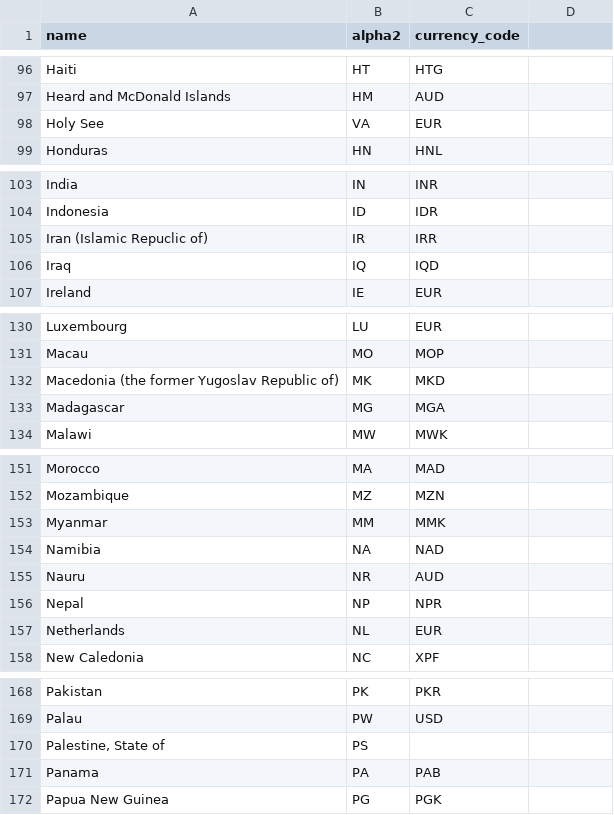
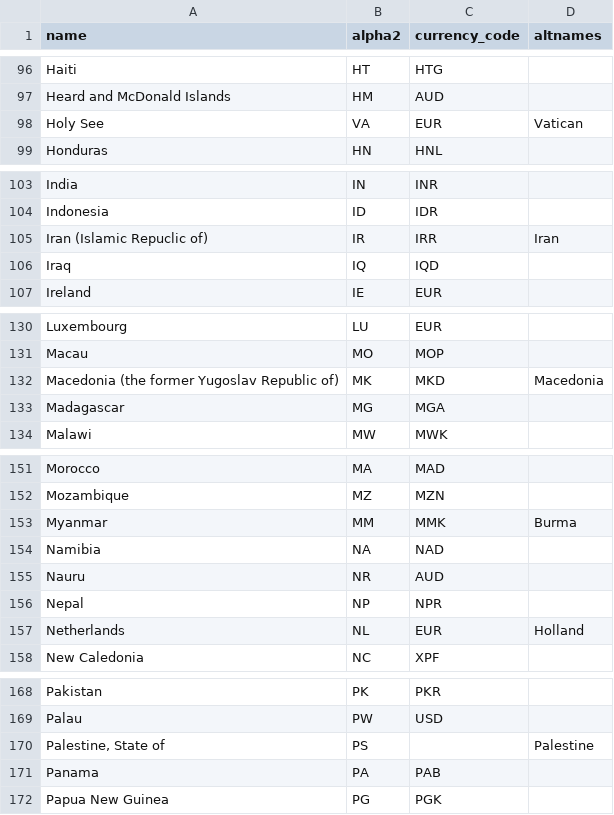
Before and after one commit to TechforgoodCAST/beehive-data, a CSV file: lib/assets/csv/countries.csv, drawn as a sheet; only a part is shown, gaps mark what is left out; the diff covers the shown part only.

```diff
--- a/lib/assets/csv/countries.csv
+++ b/lib/assets/csv/countries.csv
@@ -1 +1 @@
-name,alpha2,currency_code
+name,alpha2,currency_code,altnames
@@ -98 +98 @@ Heard and McDonald Islands,HM,AUD
-Holy See,VA,EUR
+Holy See,VA,EUR,Vatican
@@ -105 +105 @@ Indonesia,ID,IDR
-Iran (Islamic Repuclic of),IR,IRR
+Iran (Islamic Repuclic of),IR,IRR,Iran
@@ -132 +132 @@ Macau,MO,MOP
-Macedonia (the former Yugoslav Republic of),MK,MKD
+Macedonia (the former Yugoslav Republic of),MK,MKD,Macedonia
@@ -153 +153 @@ Mozambique,MZ,MZN
-Myanmar,MM,MMK
+Myanmar,MM,MMK,Burma
@@ -157 +157 @@ Nepal,NP,NPR
-Netherlands,NL,EUR
+Netherlands,NL,EUR,Holland
@@ -170 +170 @@ Palau,PW,USD
-"Palestine, State of",PS,
+"Palestine, State of",PS,,Palestine
```
Also changed, not shown: 22 edited cells elsewhere in this file, 3 other files.
